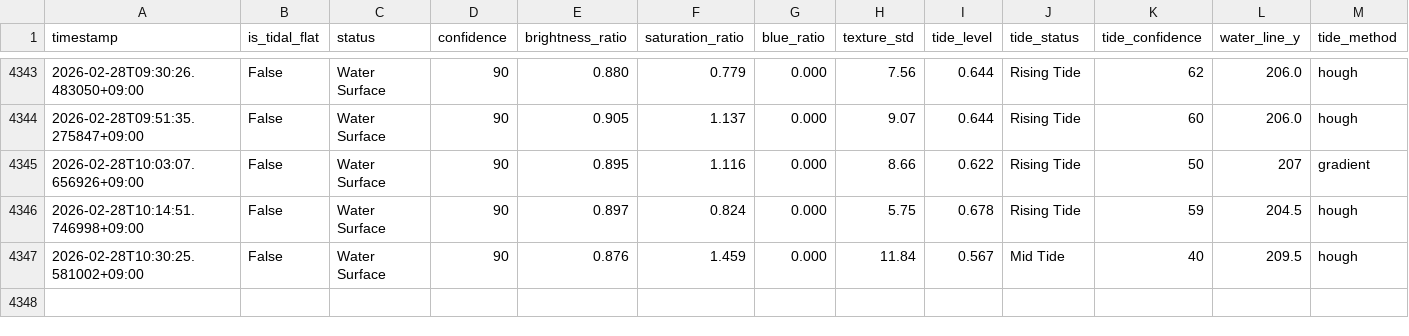
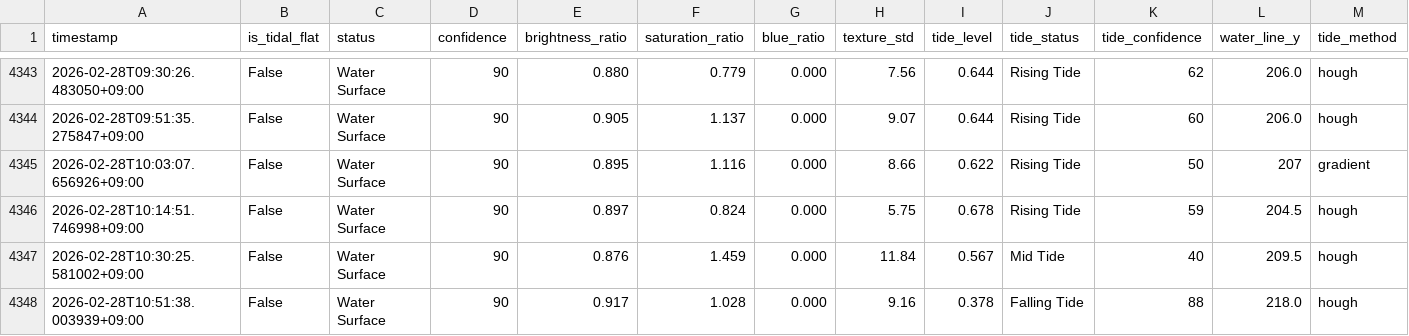
Before and after one commit to kitsukisaiseikyo-byte/nayako-higata, a CSV file: results/monitoring_log.csv, drawn as a sheet; only a part is shown, gaps mark what is left out; rows hold the shown columns only; the diff names each change by its address in the sheet, - before the commit and + after, or states it on an @@ line.

```diff
--- a/results/monitoring_log.csv
+++ b/results/monitoring_log.csv
+row 4348: 2026-02-28T10:51:38.003939+09:00 | False | Water Surface | 90 | 0.917 | 1.028 | 0.000 | 9.16 | 0.378 | Falling Tide | 88 | 218.0 | hough
```
Also changed, not shown: 3 other files.
